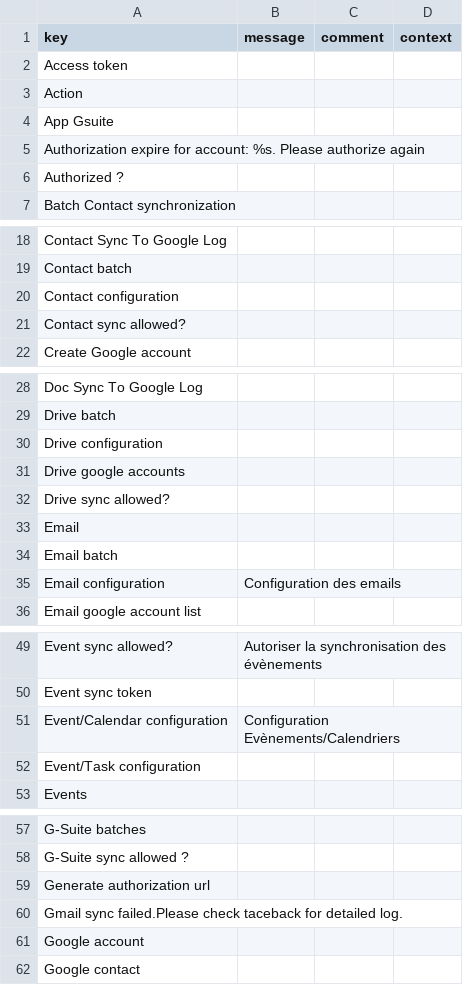
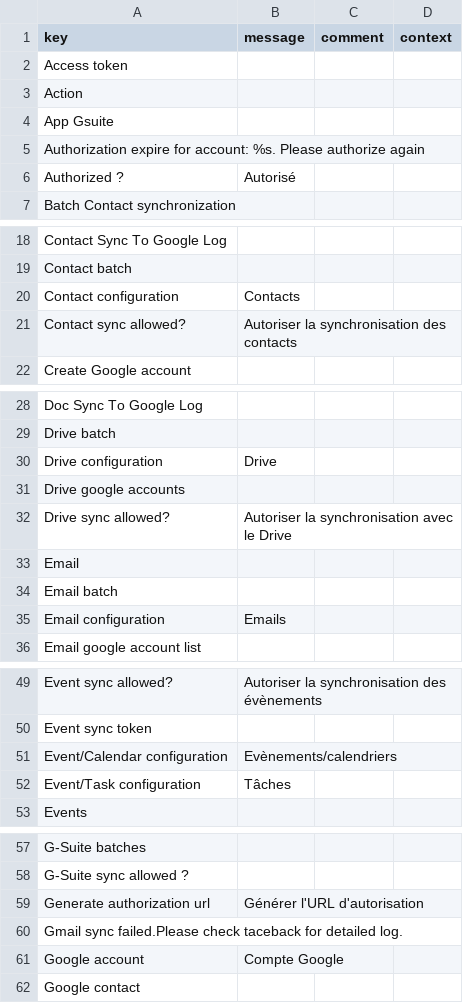
Before and after one commit to axelor/axelor-addons, a CSV file: axelor-gsuite/src/main/resources/i18n/messages_fr.csv, drawn as a sheet; only a part is shown, gaps mark what is left out; the diff covers the shown part only.

Commit message:
Anomaly RM#36722 Gsuite module - Gsuite app config - missing translations

```diff
--- a/axelor-gsuite/src/main/resources/i18n/messages_fr.csv
+++ b/axelor-gsuite/src/main/resources/i18n/messages_fr.csv
@@ -5,3 +5,3 @@
 "Authorization expire for account: %s. Please authorize again",,,
-"Authorized ?",,,
+"Authorized ?","Autorisé",,
 "Batch Contact synchronization",,,
@@ -19,4 +19,4 @@
 "Contact batch",,,
-"Contact configuration",,,
-"Contact sync allowed?",,,
+"Contact configuration","Contacts",,
+"Contact sync allowed?","Autoriser la synchronisation des contacts",,
 "Create Google account",,,
@@ -29,8 +29,8 @@
 "Drive batch",,,
-"Drive configuration",,,
+"Drive configuration","Drive",,
 "Drive google accounts",,,
-"Drive sync allowed?",,,
+"Drive sync allowed?","Autoriser la synchronisation avec le Drive",,
 "Email",,,
 "Email batch",,,
-"Email configuration","Configuration des emails",,
+"Email configuration","Emails",,
 "Email google account list",,,
@@ -50,4 +50,4 @@
 "Event sync token",,,
-"Event/Calendar configuration","Configuration Evènements/Calendriers",,
-"Event/Task configuration",,,
+"Event/Calendar configuration","Evènements/calendriers",,
+"Event/Task configuration","Tâches",,
 "Events",,,
@@ -58,5 +58,5 @@
 "G-Suite sync allowed ?",,,
-"Generate authorization url",,,
+"Generate authorization url","Générer l'URL d'autorisation",,
 "Gmail sync failed.Please check taceback for detailed log.",,,
-"Google account",,,
+"Google account",Compte Google,,
 "Google contact",,,
```
Also changed, not shown: 1 edited cell elsewhere in this file.
